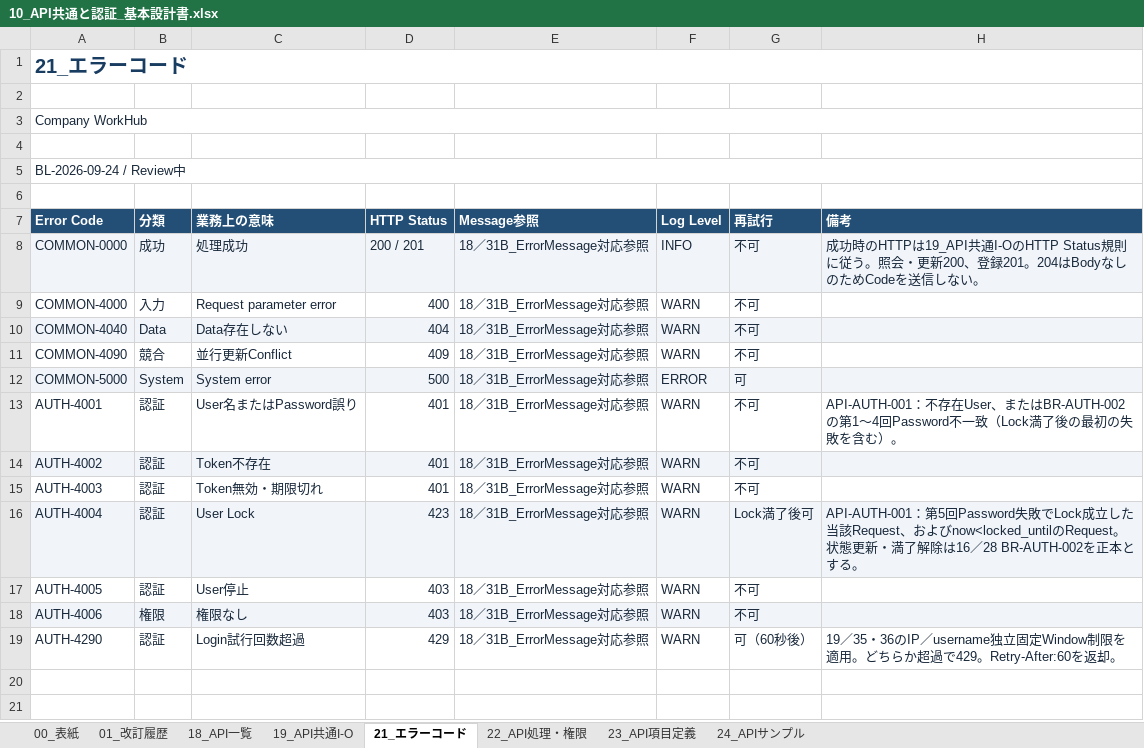
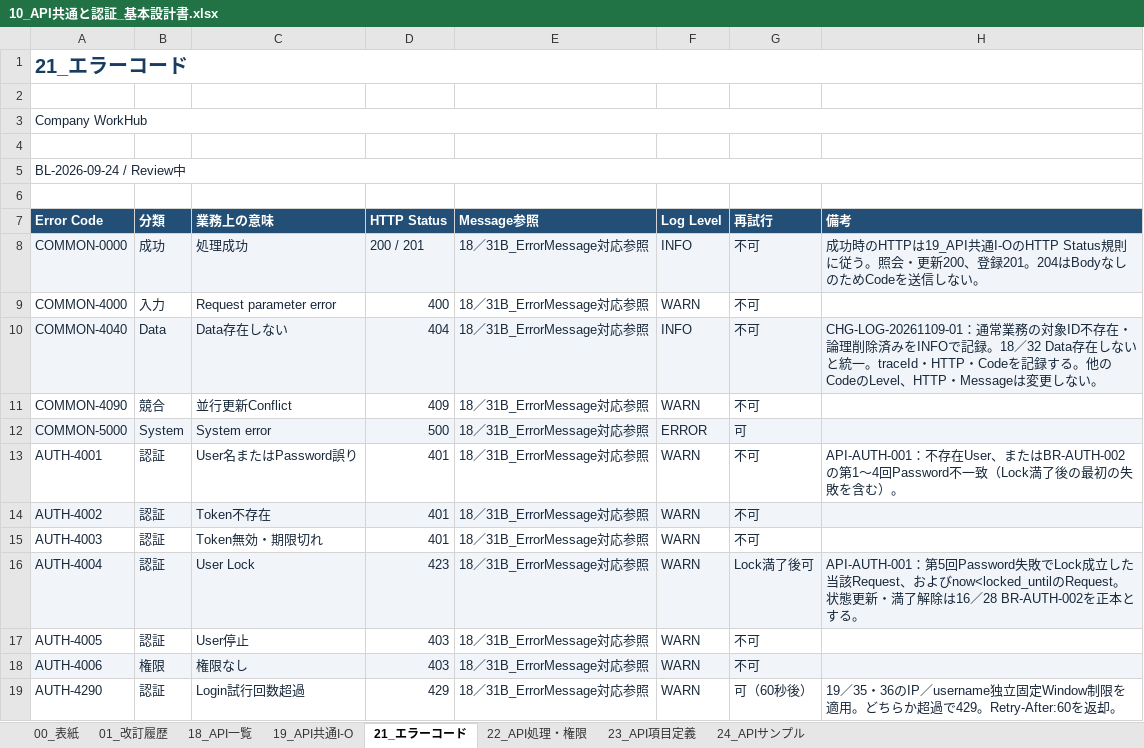
Before and after one commit to ansin-lin/LearnProject, an Excel workbook: 基本設計/10_API共通と認証_基本設計書.xlsx, sheet 21_エラーコード, drawn as a sheet; values as stored, in another font and other column widths than the file's, no borders; the diff names each change by its address in the sheet, - before the commit and + after, or states it on an @@ line.

Commit message:
基本設計の教師側修訂を反映しCOMMON-4040のLog LevelをINFOへ統一

```diff
--- a/基本設計/10_API共通と認証_基本設計書.xlsx (sheet 21_エラーコード)
+++ b/基本設計/10_API共通と認証_基本設計書.xlsx (sheet 21_エラーコード)
-F10 (Log Level): WARN
+F10 (Log Level): INFO
-H10 (備考): (empty)
+H10 (備考): CHG-LOG-20261109-01：通常業務の対象ID不存在・論理削除済みをINFOで記録。18／32 Data存在しないと統一。traceId・HTTP・Codeを記録する。他のCodeのLevel、HTTP・Messageは変更しない。
```
Also changed, not shown: sheet 01_改訂履歴, sheet 00_表紙, sheet 19_API共通I-O, sheet 24_APIサンプル, sheet 18_API一覧, sheet 22_API処理・権限, 1 more sheet, 基本設計/00_基本設計書総合管理.xlsx, 基本設計/15_DB基本設計書.xlsx.
